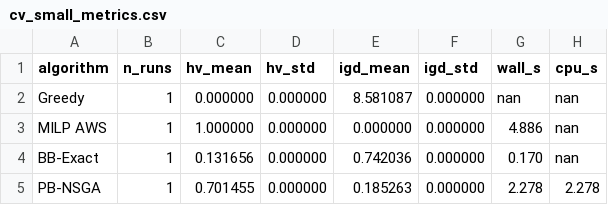
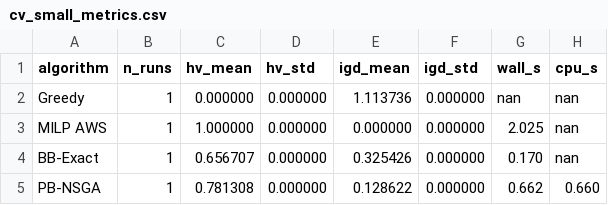
Before and after one commit to letangphuquy/cita26-drnd-flood-relief-central-vn, a CSV file: results/exp1/cv_small_metrics.csv, drawn as a sheet.

```diff
--- a/results/exp1/cv_small_metrics.csv
+++ b/results/exp1/cv_small_metrics.csv
@@ -1,5 +1,5 @@
 algorithm,n_runs,hv_mean,hv_std,igd_mean,igd_std,wall_s,cpu_s
-Greedy,1,0.000000,0.000000,8.581087,0.000000,nan,nan
-MILP AWS,1,1.000000,0.000000,0.000000,0.000000,4.886,nan
-BB-Exact,1,0.131656,0.000000,0.742036,0.000000,0.170,nan
-PB-NSGA,1,0.701455,0.000000,0.185263,0.000000,2.278,2.278
+Greedy,1,0.000000,0.000000,1.113736,0.000000,nan,nan
+MILP AWS,1,1.000000,0.000000,0.000000,0.000000,2.025,nan
+BB-Exact,1,0.656707,0.000000,0.325426,0.000000,0.170,nan
+PB-NSGA,1,0.781308,0.000000,0.128622,0.000000,0.662,0.660
```
Also changed, not shown: 20 other files.
